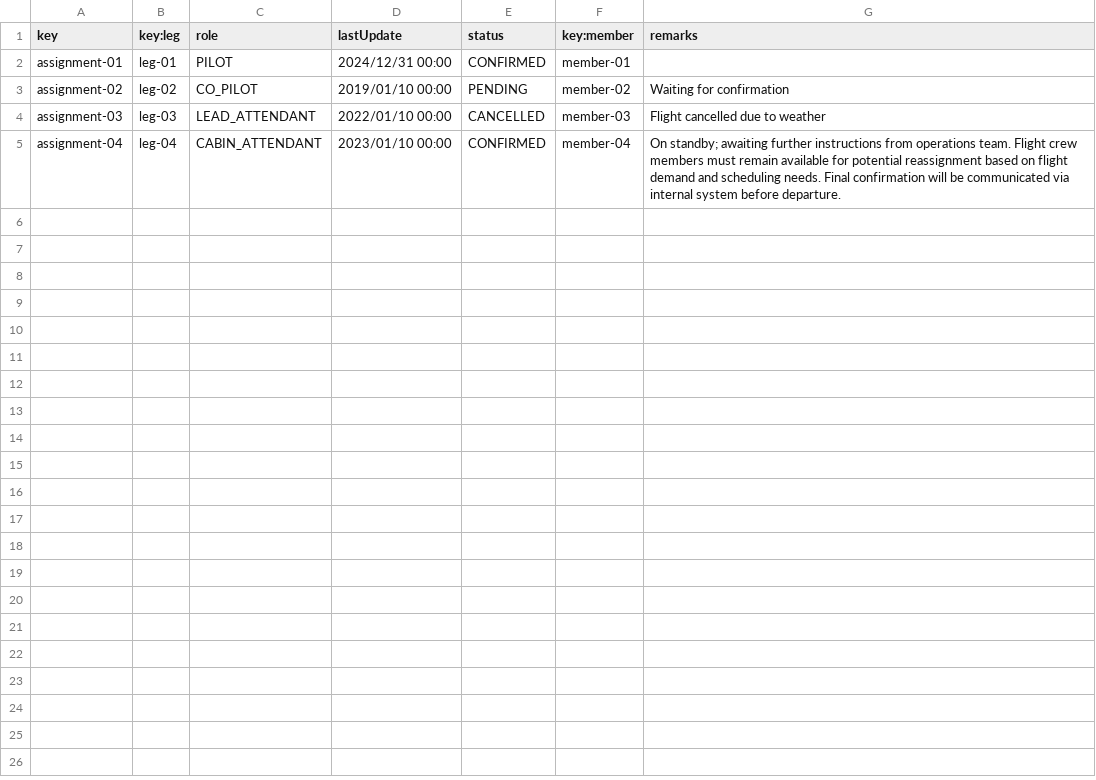
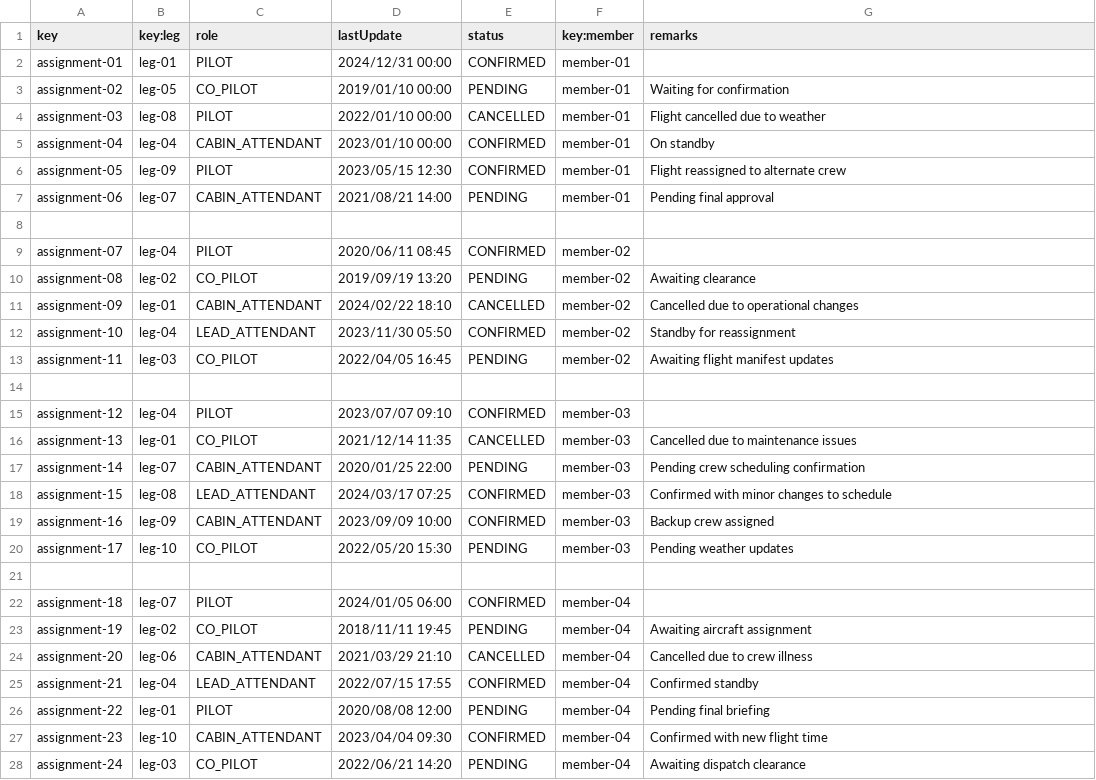
Before and after one commit to javpalgon/Acme-ANS-C2, a CSV file: src/main/resources/WEB-INF/data/sample/assignment.csv, drawn as a sheet.

Commit message:
feat: Operations by member list completed

```diff
--- a/src/main/resources/WEB-INF/data/sample/assignment.csv
+++ b/src/main/resources/WEB-INF/data/sample/assignment.csv
@@ -2,4 +2,27 @@ key,key:leg,role,lastUpdate,status,key:member,remarks
 assignment-01,leg-01,PILOT,2024/12/31 00:00,CONFIRMED,member-01,
-assignment-02,leg-02,CO_PILOT,2019/01/10 00:00,PENDING,member-02,Waiting for confirmation
-assignment-03,leg-03,LEAD_ATTENDANT,2022/01/10 00:00,CANCELLED,member-03,Flight cancelled due to weather
-assignment-04,leg-04,CABIN_ATTENDANT,2023/01/10 00:00,CONFIRMED,member-04,On standby; awaiting further instructions from operations team. Flight crew members must remain available for potential reassignment based on flight demand and scheduling needs. Final confirmation will be communicated via internal system before departure.
+assignment-02,leg-05,CO_PILOT,2019/01/10 00:00,PENDING,member-01,Waiting for confirmation
+assignment-03,leg-08,PILOT,2022/01/10 00:00,CANCELLED,member-01,Flight cancelled due to weather
+assignment-04,leg-04,CABIN_ATTENDANT,2023/01/10 00:00,CONFIRMED,member-01,On standby
+assignment-05,leg-09,PILOT,2023/05/15 12:30,CONFIRMED,member-01,Flight reassigned to alternate crew
+assignment-06,leg-07,CABIN_ATTENDANT,2021/08/21 14:00,PENDING,member-01,Pending final approval
+
+assignment-07,leg-04,PILOT,2020/06/11 08:45,CONFIRMED,member-02,
+assignment-08,leg-02,CO_PILOT,2019/09/19 13:20,PENDING,member-02,Awaiting clearance
+assignment-09,leg-01,CABIN_ATTENDANT,2024/02/22 18:10,CANCELLED,member-02,Cancelled due to operational changes
+assignment-10,leg-04,LEAD_ATTENDANT,2023/11/30 05:50,CONFIRMED,member-02,Standby for reassignment
+assignment-11,leg-03,CO_PILOT,2022/04/05 16:45,PENDING,member-02,Awaiting flight manifest updates
+
+assignment-12,leg-04,PILOT,2023/07/07 09:10,CONFIRMED,member-03,
+assignment-13,leg-01,CO_PILOT,2021/12/14 11:35,CANCELLED,member-03,Cancelled due to maintenance issues
+assignment-14,leg-07,CABIN_ATTENDANT,2020/01/25 22:00,PENDING,member-03,Pending crew scheduling confirmation
+assignment-15,leg-08,LEAD_ATTENDANT,2024/03/17 07:25,CONFIRMED,member-03,Confirmed with minor changes to schedule
+assignment-16,leg-09,CABIN_ATTENDANT,2023/09/09 10:00,CONFIRMED,member-03,Backup crew assigned
+assignment-17,leg-10,CO_PILOT,2022/05/20 15:30,PENDING,member-03,Pending weather updates
+
+assignment-18,leg-07,PILOT,2024/01/05 06:00,CONFIRMED,member-04,
+assignment-19,leg-02,CO_PILOT,2018/11/11 19:45,PENDING,member-04,Awaiting aircraft assignment
+assignment-20,leg-06,CABIN_ATTENDANT,2021/03/29 21:10,CANCELLED,member-04,Cancelled due to crew illness
+assignment-21,leg-04,LEAD_ATTENDANT,2022/07/15 17:55,CONFIRMED,member-04,Confirmed standby
+assignment-22,leg-01,PILOT,2020/08/08 12:00,PENDING,member-04,Pending final briefing
+assignment-23,leg-10,CABIN_ATTENDANT,2023/04/04 09:30,CONFIRMED,member-04,Confirmed with new flight time
+assignment-24,leg-03,CO_PILOT,2022/06/21 14:20,PENDING,member-04,Awaiting dispatch clearance
```
Also changed, not shown: src/main/resources/WEB-INF/data/sample/leg.csv, 8 other files.
